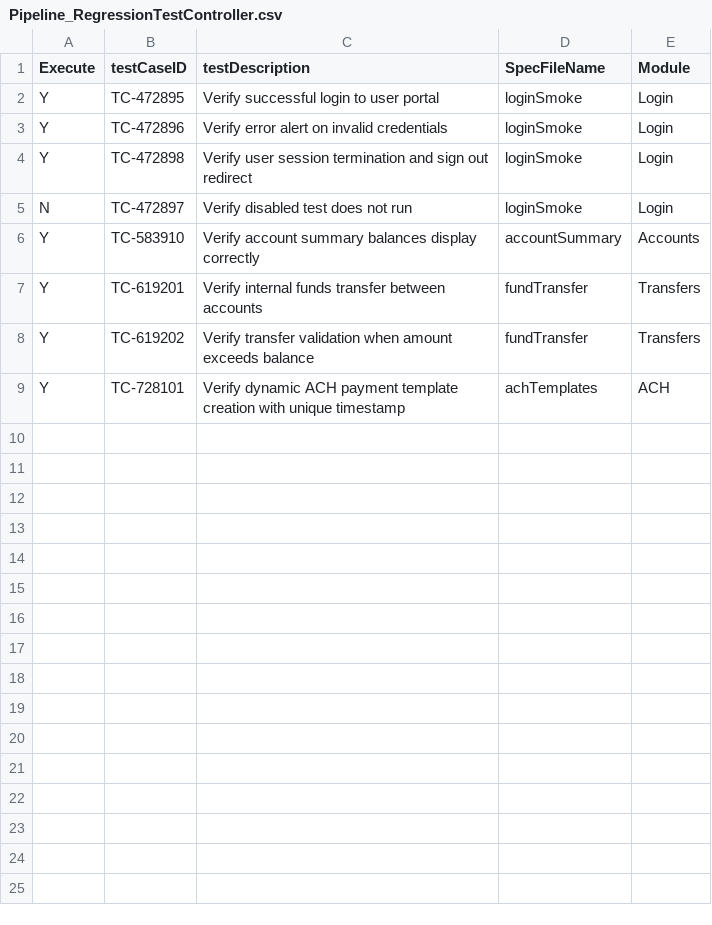
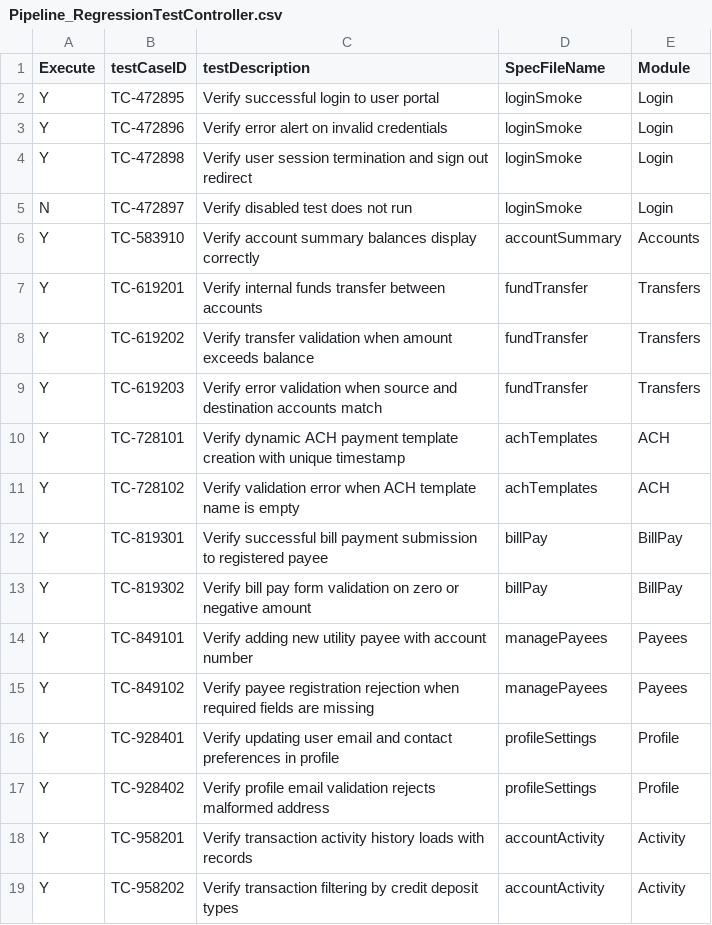
Before and after one commit to zahidoverflow/qa-automation-framework, a CSV file: apps/test-controllers/Pipeline_RegressionTestController.csv, drawn as a sheet; the diff names each change by its address in the sheet, - before the commit and + after, or states it on an @@ line.

Commit message:
feat(test-suite): expand regression coverage with 10 new tests across BillPay, Payees, Profile, Activity, Transfers & ACH (17 passed)

```diff
--- a/apps/test-controllers/Pipeline_RegressionTestController.csv
+++ b/apps/test-controllers/Pipeline_RegressionTestController.csv
+row 9: Y | TC-619203 | Verify error validation when source and destination accounts match | fundTransfer | Transfers
+row 11: Y | TC-728102 | Verify validation error when ACH template name is empty | achTemplates | ACH
+row 12: Y | TC-819301 | Verify successful bill payment submission to registered payee | billPay | BillPay
+row 13: Y | TC-819302 | Verify bill pay form validation on zero or negative amount | billPay | BillPay
+row 14: Y | TC-849101 | Verify adding new utility payee with account number | managePayees | Payees
+row 15: Y | TC-849102 | Verify payee registration rejection when required fields are missing | managePayees | Payees
+row 16: Y | TC-928401 | Verify updating user email and contact preferences in profile | profileSettings | Profile
+row 17: Y | TC-928402 | Verify profile email validation rejects malformed address | profileSettings | Profile
+row 18: Y | TC-958201 | Verify transaction activity history loads with records | accountActivity | Activity
+row 19: Y | TC-958202 | Verify transaction filtering by credit deposit types | accountActivity | Activity
```
Also changed, not shown: 17 other files.
